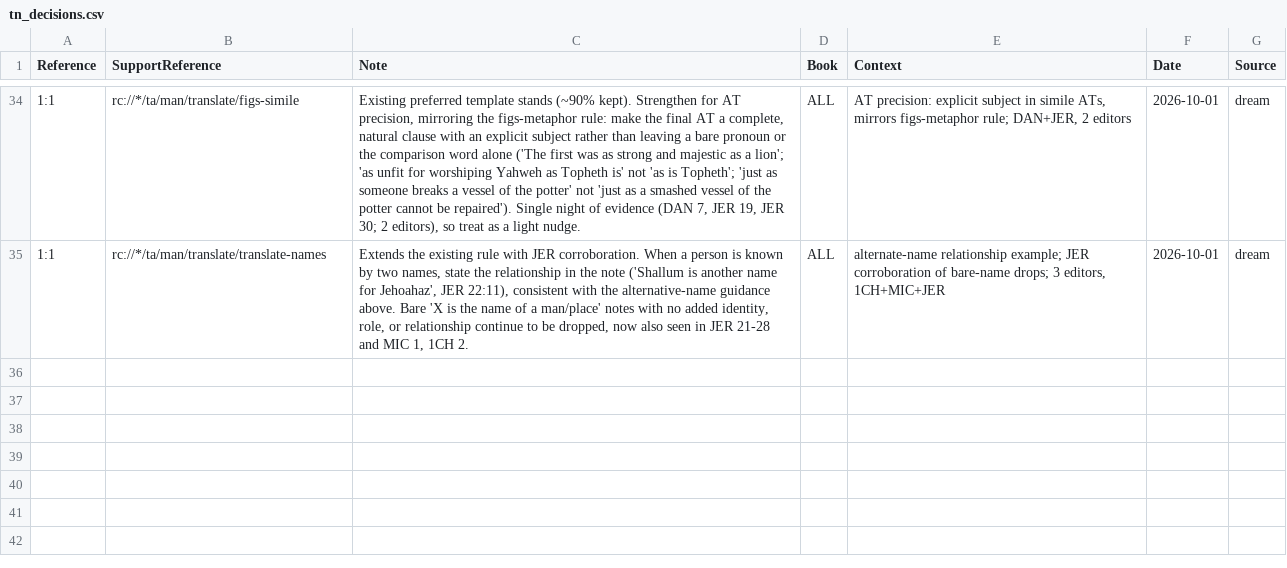
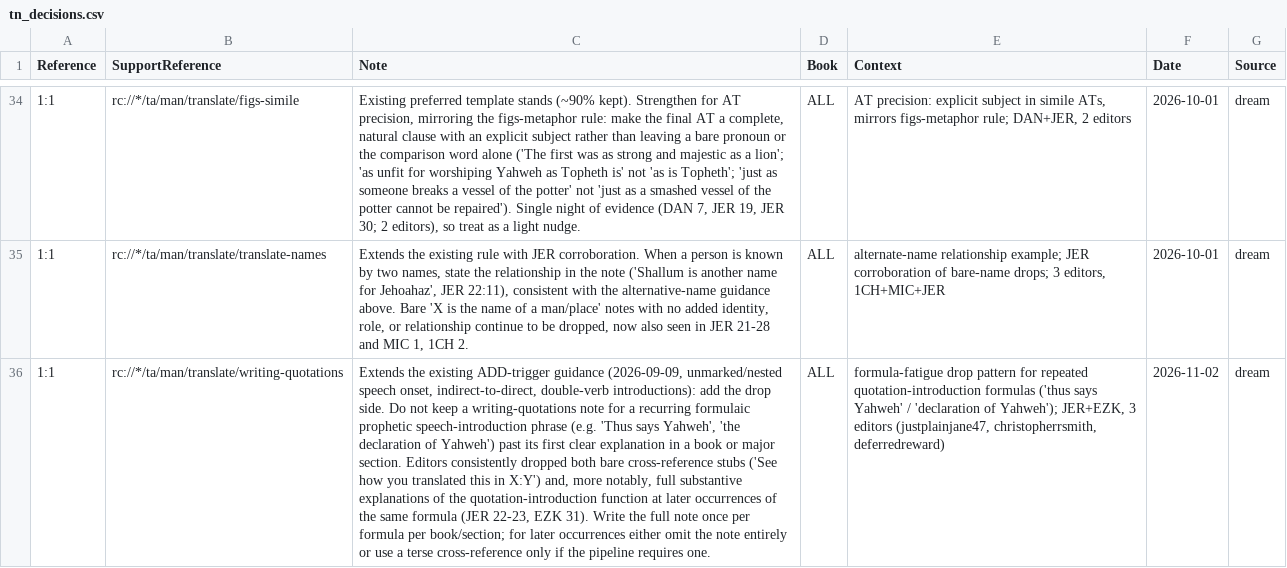
Before and after one commit to unfoldingWord/bp-assistant-skills, a CSV file: data/quick-ref/tn_decisions.csv, drawn as a sheet; only a part is shown, gaps mark what is left out; the diff names each change by its address in the sheet, - before the commit and + after, or states it on an @@ line.

Commit message:
chore(dream): consolidate editor feedback (20261102T164043Z)
Checked every one of tonight's 30 selected clusters against data/quick-ref/tn_decisions.csv, issue_decisions.csv, and 15 prior dream-journal entries (2026-09-01 through 2026-10-09): nearly every key+category pair here (writing-pronouns, figs-metaphor, figs-abstractnouns, figs-idiom, figs-possession, figs-metonymy, figs-activepassive, figs-explicit, figs-doublet, grammar-connect-logic-result/-goal, figs-rquestion, figs-ellipsis, translate-names, translate-symaction, figs-simile) is already shipped or was already held/dropped-as-duplicate in those runs, so re-proposing them would just overfit on old, already-consolidated signal. One genuinely uncovered angle survived: writing-quotations notes being dropped (count 52, 3 editors, JER+EZK) — only the ADD-trigger side of that rule exists today, not a drop-side rule for recurring prophetic quotation formulas, so I'm proposing a strengthen. I'm also re-surfacing the two long-running open contradictions (figs-activepassive every-instance mandate vs. continued drops; grammar-connect-logic-* quote-anchor direction split by book) since tonight's data reconfirms both are still live and unresolved.

Review-gated draft — human merges.

```diff
--- a/data/quick-ref/tn_decisions.csv
+++ b/data/quick-ref/tn_decisions.csv
+row 36: 1:1 | rc://*/ta/man/translate/writing-quotations | Extends the existing ADD-trigger guidance (2026-09-09, unmarked/nested speech onset, indirect-to-direct, double-verb introductions): add the drop side. Do not keep a writing-quotations note for a recurring formulaic prophetic speech-introduction phrase (e.g. 'Thus says Yahweh', 'the declaration of Yahweh') past its first clear explanation in a book or major section. Editors consistently dropped both bare cross-reference stubs ('See how you translated this in X:Y') and, more notably, full substantive explanations of the quotation-introduction function at later occurrences of the same formula (JER 22-23, EZK 31). Write the full note once per formula per book/section; for later occurrences either omit the note entirely or use a terse cross-reference only if the pipeline requires one. | ALL | formula-fatigue drop pattern for repeated quotation-introduction formulas ('thus says Yahweh' / 'declaration of Yahweh'); JER+EZK, 3 editors (justplainjane47, christopherrsmith, deferredreward) | 2026-11-02 | dream
```
Also changed, not shown: 1 other file.
